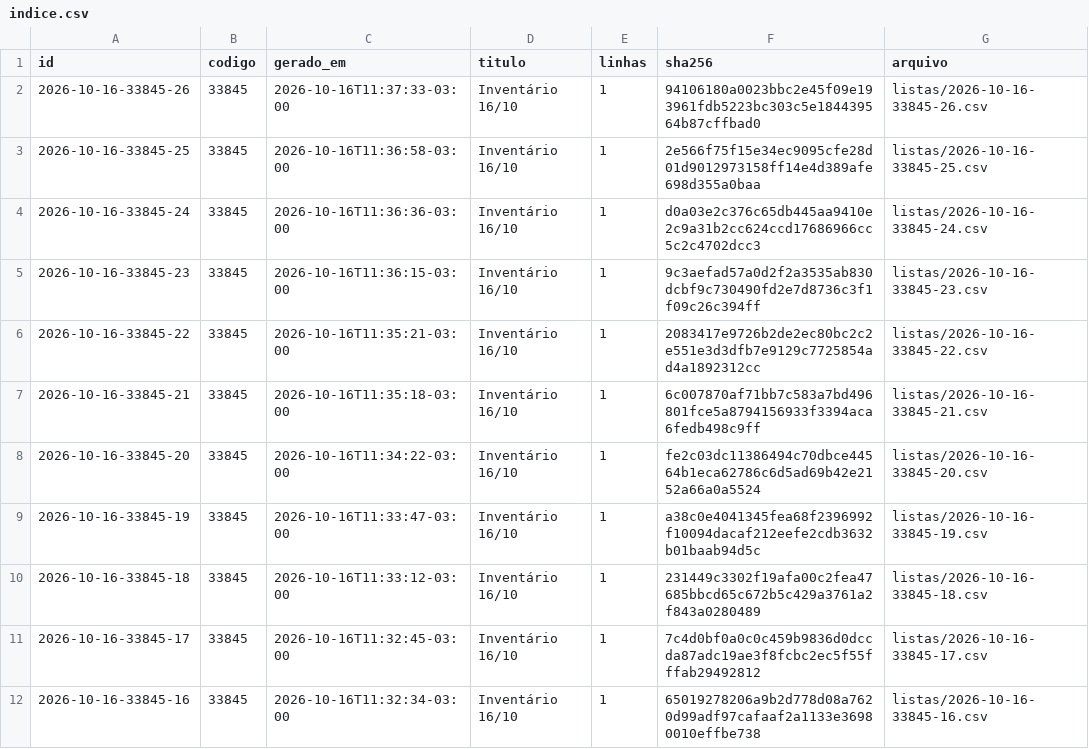
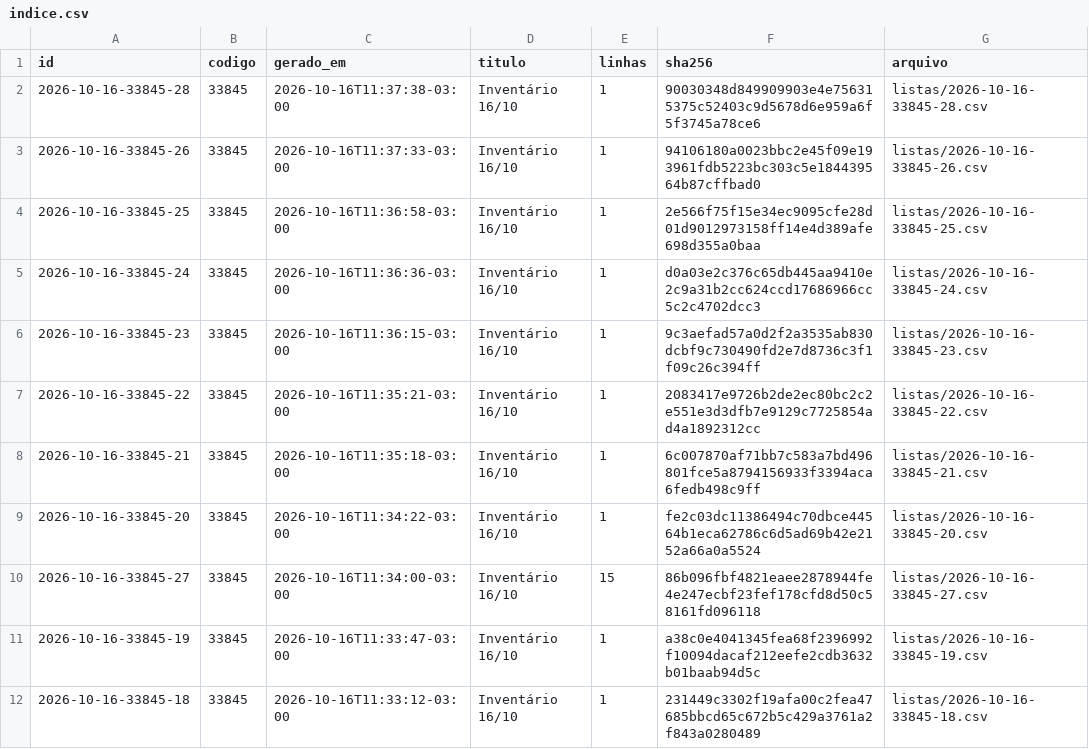
Before and after one commit to jofilho71/asidobem-listas, a CSV file: indice.csv, drawn as a sheet; only a part is shown; the shorter side is filled out with more unchanged rows.

```diff
--- a/indice.csv
+++ b/indice.csv
@@ -1,2 +1,3 @@
 id;codigo;gerado_em;titulo;linhas;sha256;arquivo
+2026-10-16-33845-28;33845;2026-10-16T11:37:38-03:00;Inventário 16/10;1;90030348d849909903e4e756315375c52403c9d5678d6e959a6f5f3745a78ce6;listas/2026-10-16-33845-28.csv
 2026-10-16-33845-26;33845;2026-10-16T11:37:33-03:00;Inventário 16/10;1;94106180a0023bbc2e45f09e193961fdb5223bc303c5e184439564b87cffbad0;listas/2026-10-16-33845-26.csv
@@ -8,2 +9,3 @@ id;codigo;gerado_em;titulo;linhas;sha256;arquivo
 2026-10-16-33845-20;33845;2026-10-16T11:34:22-03:00;Inventário 16/10;1;fe2c03dc11386494c70dbce44564b1eca62786c6d5ad69b42e2152a66a0a5524;listas/2026-10-16-33845-20.csv
+2026-10-16-33845-27;33845;2026-10-16T11:34:00-03:00;Inventário 16/10;15;86b096fbf4821eaee2878944fe4e247ecbf23fef178cfd8d50c58161fd096118;listas/2026-10-16-33845-27.csv
 2026-10-16-33845-19;33845;2026-10-16T11:33:47-03:00;Inventário 16/10;1;a38c0e4041345fea68f2396992f10094dacaf212eefe2cdb3632b01baab94d5c;listas/2026-10-16-33845-19.csv
```
